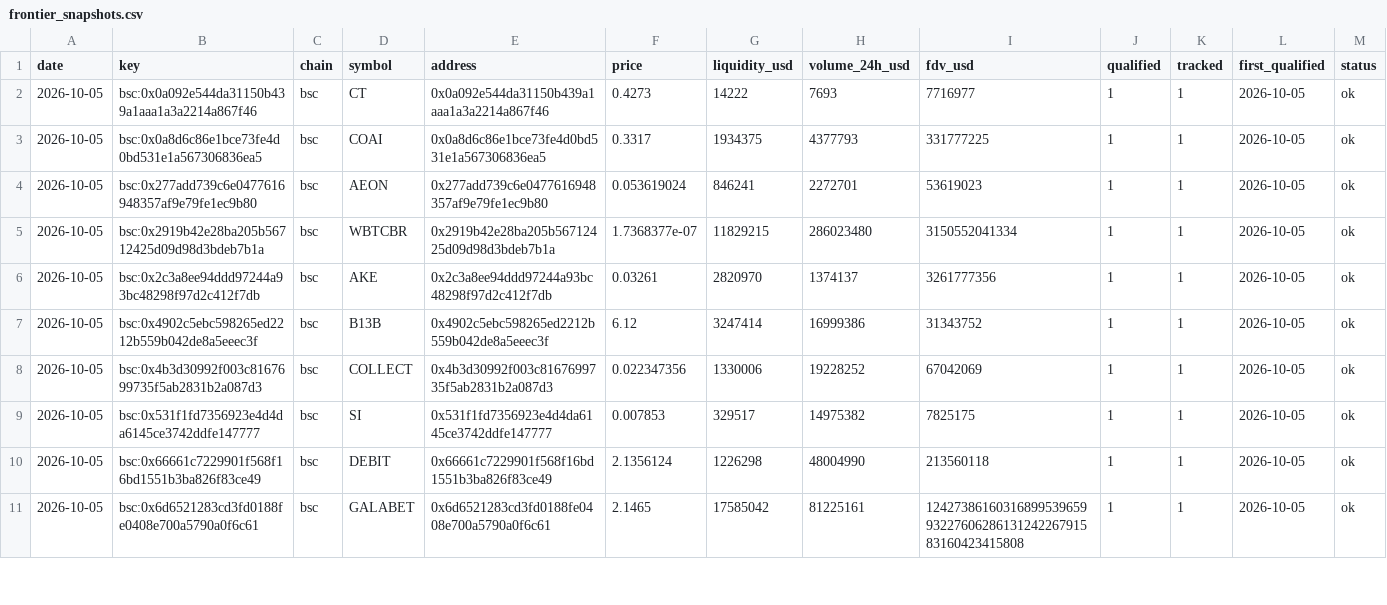
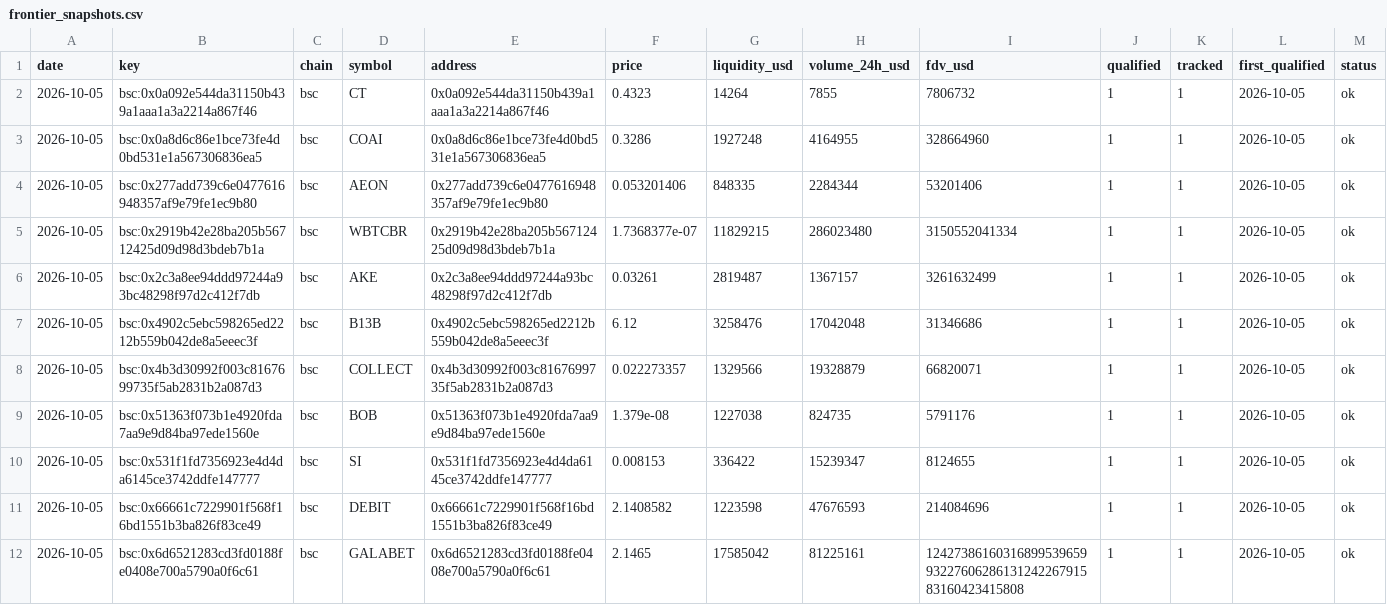
Before and after one commit to Bigdydydy/BIGDY-CRY-PTO-Dashboard, a CSV file: scripts/crypto_mcclellan/data/frontier_snapshots.csv, drawn as a sheet; only a part is shown; the diff covers the shown part only.

```diff
--- a/scripts/crypto_mcclellan/data/frontier_snapshots.csv
+++ b/scripts/crypto_mcclellan/data/frontier_snapshots.csv
@@ -1,11 +1,12 @@
 date,key,chain,symbol,address,price,liquidity_usd,volume_24h_usd,fdv_usd,qualified,tracked,first_qualified,status
-2026-10-05,bsc:0x0a092e544da31150b439a1aaa1a3a2214a867f46,bsc,CT,0x0a092e544da31150b439a1aaa1a3a2214a867f46,0.4273,14222,7693,7716977,1,1,2026-10-05,ok
-2026-10-05,bsc:0x0a8d6c86e1bce73fe4d0bd531e1a567306836ea5,bsc,COAI,0x0a8d6c86e1bce73fe4d0bd531e1a567306836ea5,0.3317,1934375,4377793,331777225,1,1,2026-10-05,ok
-2026-10-05,bsc:0x277add739c6e0477616948357af9e79fe1ec9b80,bsc,AEON,0x277add739c6e0477616948357af9e79fe1ec9b80,0.053619024,846241,2272701,53619023,1,1,2026-10-05,ok
+2026-10-05,bsc:0x0a092e544da31150b439a1aaa1a3a2214a867f46,bsc,CT,0x0a092e544da31150b439a1aaa1a3a2214a867f46,0.4323,14264,7855,7806732,1,1,2026-10-05,ok
+2026-10-05,bsc:0x0a8d6c86e1bce73fe4d0bd531e1a567306836ea5,bsc,COAI,0x0a8d6c86e1bce73fe4d0bd531e1a567306836ea5,0.3286,1927248,4164955,328664960,1,1,2026-10-05,ok
+2026-10-05,bsc:0x277add739c6e0477616948357af9e79fe1ec9b80,bsc,AEON,0x277add739c6e0477616948357af9e79fe1ec9b80,0.053201406,848335,2284344,53201406,1,1,2026-10-05,ok
 2026-10-05,bsc:0x2919b42e28ba205b56712425d09d98d3bdeb7b1a,bsc,WBTCBR,0x2919b42e28ba205b56712425d09d98d3bdeb7b1a,1.7368377e-07,11829215,286023480,3150552041334,1,1,2026-10-05,ok
-2026-10-05,bsc:0x2c3a8ee94ddd97244a93bc48298f97d2c412f7db,bsc,AKE,0x2c3a8ee94ddd97244a93bc48298f97d2c412f7db,0.03261,2820970,1374137,3261777356,1,1,2026-10-05,ok
-2026-10-05,bsc:0x4902c5ebc598265ed2212b559b042de8a5eeec3f,bsc,B13B,0x4902c5ebc598265ed2212b559b042de8a5eeec3f,6.12,3247414,16999386,31343752,1,1,2026-10-05,ok
-2026-10-05,bsc:0x4b3d30992f003c8167699735f5ab2831b2a087d3,bsc,COLLECT,0x4b3d30992f003c8167699735f5ab2831b2a087d3,0.022347356,1330006,19228252,67042069,1,1,2026-10-05,ok
-2026-10-05,bsc:0x531f1fd7356923e4d4da6145ce3742ddfe147777,bsc,SI,0x531f1fd7356923e4d4da6145ce3742ddfe147777,0.007853,329517,14975382,7825175,1,1,2026-10-05,ok
-2026-10-05,bsc:0x66661c7229901f568f16bd1551b3ba826f83ce49,bsc,DEBIT,0x66661c7229901f568f16bd1551b3ba826f83ce49,2.1356124,1226298,48004990,213560118,1,1,2026-10-05,ok
+2026-10-05,bsc:0x2c3a8ee94ddd97244a93bc48298f97d2c412f7db,bsc,AKE,0x2c3a8ee94ddd97244a93bc48298f97d2c412f7db,0.03261,2819487,1367157,3261632499,1,1,2026-10-05,ok
+2026-10-05,bsc:0x4902c5ebc598265ed2212b559b042de8a5eeec3f,bsc,B13B,0x4902c5ebc598265ed2212b559b042de8a5eeec3f,6.12,3258476,17042048,31346686,1,1,2026-10-05,ok
+2026-10-05,bsc:0x4b3d30992f003c8167699735f5ab2831b2a087d3,bsc,COLLECT,0x4b3d30992f003c8167699735f5ab2831b2a087d3,0.022273357,1329566,19328879,66820071,1,1,2026-10-05,ok
+2026-10-05,bsc:0x51363f073b1e4920fda7aa9e9d84ba97ede1560e,bsc,BOB,0x51363f073b1e4920fda7aa9e9d84ba97ede1560e,1.379e-08,1227038,824735,5791176,1,1,2026-10-05,ok
+2026-10-05,bsc:0x531f1fd7356923e4d4da6145ce3742ddfe147777,bsc,SI,0x531f1fd7356923e4d4da6145ce3742ddfe147777,0.008153,336422,15239347,8124655,1,1,2026-10-05,ok
+2026-10-05,bsc:0x66661c7229901f568f16bd1551b3ba826f83ce49,bsc,DEBIT,0x66661c7229901f568f16bd1551b3ba826f83ce49,2.1408582,1223598,47676593,214084696,1,1,2026-10-05,ok
 2026-10-05,bsc:0x6d6521283cd3fd0188fe0408e700a5790a0f6c61,bsc,GALABET,0x6d6521283cd3fd0188fe0408e700a5790a0f6c61,2.1465,17585042,81225161,124273861603168995396599322760628613124226791583160423415808,1,1,2026-10-05,ok
```
Also changed, not shown: 1 added row and 131 edited cells elsewhere in this file, scripts/crypto_mcclellan/data/dex_volume.csv, 3 other files.
